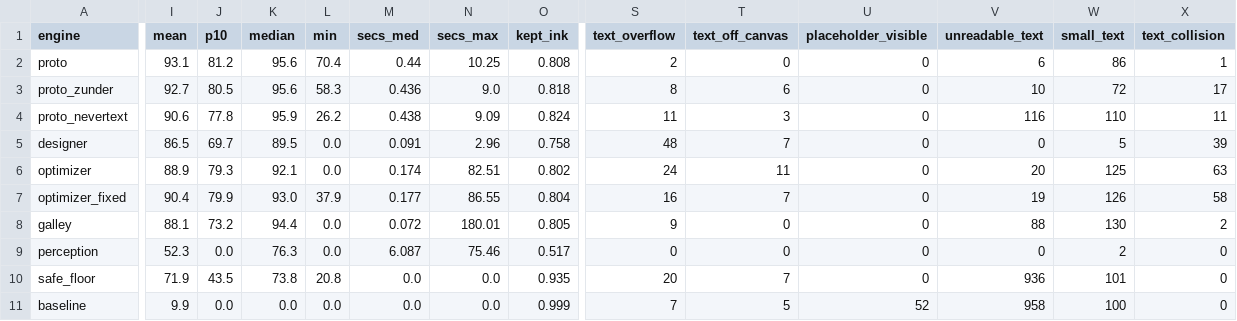
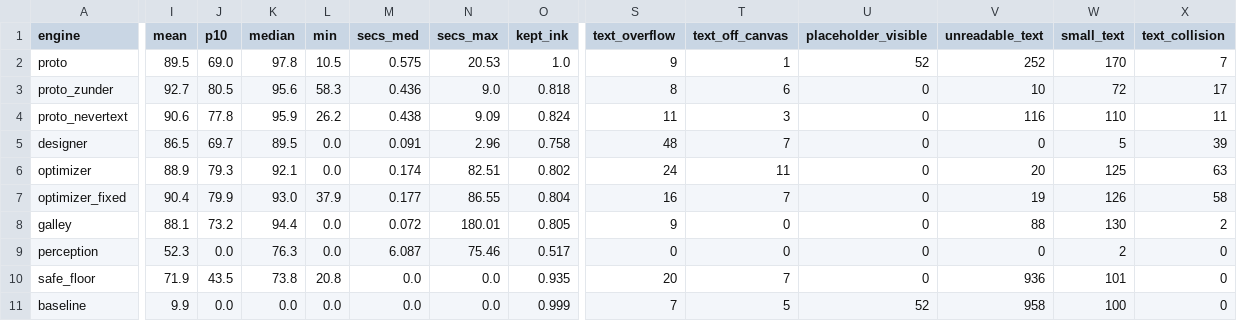
Before and after one commit to Rishi0620/chameleon-team, a CSV file: design/debate/bench/scoreboard.csv, drawn as a sheet; only a part is shown, gaps mark what is left out; the diff covers the shown part only; the diff names each change by its address in the sheet, - before the commit and + after, or states it on an @@ line.

```diff
--- a/design/debate/bench/scoreboard.csv
+++ b/design/debate/bench/scoreboard.csv
-I2 (mean): 93.1
+I2 (mean): 89.5
-J2 (p10): 81.2
+J2 (p10): 69.0
-K2 (median): 95.6
+K2 (median): 97.8
-L2 (min): 70.4
+L2 (min): 10.5
-M2 (secs_med): 0.44
+M2 (secs_med): 0.575
-N2 (secs_max): 10.25
+N2 (secs_max): 20.53
-O2 (kept_ink): 0.808
+O2 (kept_ink): 1.0
-S2 (text_overflow): 2
+S2 (text_overflow): 9
-T2 (text_off_canvas): 0
+T2 (text_off_canvas): 1
-U2 (placeholder_visible): 0
+U2 (placeholder_visible): 52
-V2 (unreadable_text): 6
+V2 (unreadable_text): 252
-W2 (small_text): 86
+W2 (small_text): 170
-X2 (text_collision): 1
+X2 (text_collision): 7
```
Also changed, not shown: 7 edited cells elsewhere in this file, design/debate/bench/scoreboard_by_band.csv, design/debate/bench/scoreboard_cases.csv, 12 other files.
